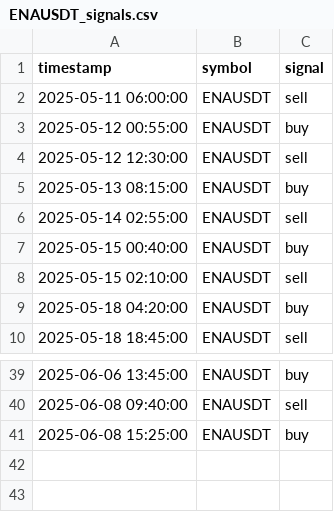
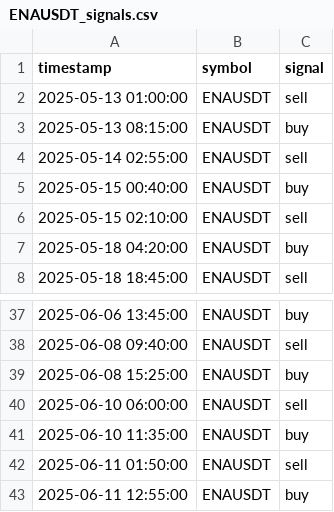
Before and after one commit to FMProducer/prosperous_bot, a CSV file: graphs/ENAUSDT_signals.csv, drawn as a sheet; only a part is shown, gaps mark what is left out.

```diff
--- a/graphs/ENAUSDT_signals.csv
+++ b/graphs/ENAUSDT_signals.csv
@@ -1,5 +1,3 @@
 timestamp,symbol,signal
-2025-05-11 06:00:00,ENAUSDT,sell
-2025-05-12 00:55:00,ENAUSDT,buy
-2025-05-12 12:30:00,ENAUSDT,sell
+2025-05-13 01:00:00,ENAUSDT,sell
 2025-05-13 08:15:00,ENAUSDT,buy
@@ -41 +39,5 @@ timestamp,symbol,signal
 2025-06-08 15:25:00,ENAUSDT,buy
+2025-06-10 06:00:00,ENAUSDT,sell
+2025-06-10 11:35:00,ENAUSDT,buy
+2025-06-11 01:50:00,ENAUSDT,sell
+2025-06-11 12:55:00,ENAUSDT,buy
```
Also changed, not shown: graphs/ADAUSDT_signals.csv, graphs/ANIMEUSDT_signals.csv, 57 other files.
